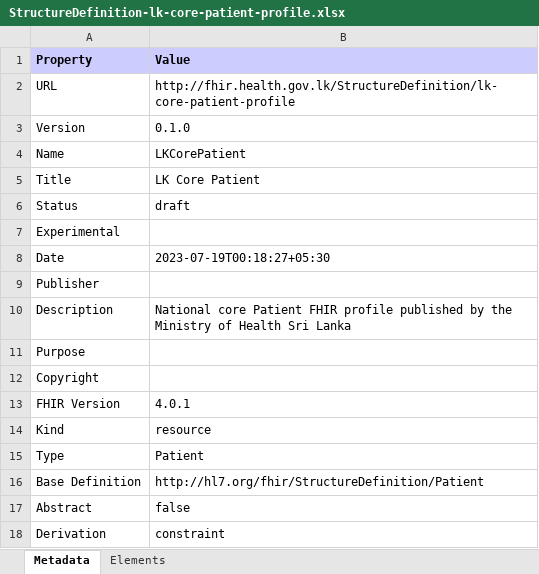
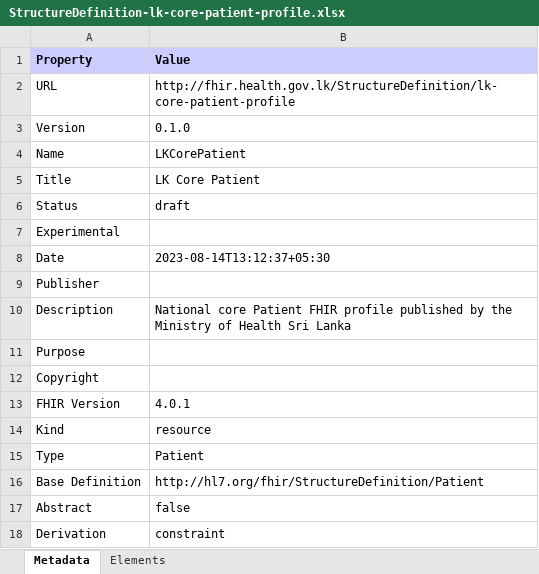
Before and after one commit to lk-gov-health-hiu/fhir-ig, an Excel workbook: StructureDefinition-lk-core-patient-profile.xlsx, sheet Metadata, drawn as a sheet; values as stored, in another font and other column widths than the file's, no borders; the diff names each change by its address in the sheet, - before the commit and + after, or states it on an @@ line.

```diff
--- a/StructureDefinition-lk-core-patient-profile.xlsx (sheet Metadata)
+++ b/StructureDefinition-lk-core-patient-profile.xlsx (sheet Metadata)
-B8 (Value): 2023-07-19T00:18:27+05:30
+B8 (Value): 2023-08-14T13:12:37+05:30
```
Also changed, not shown: sheet Elements, 13 other files.
